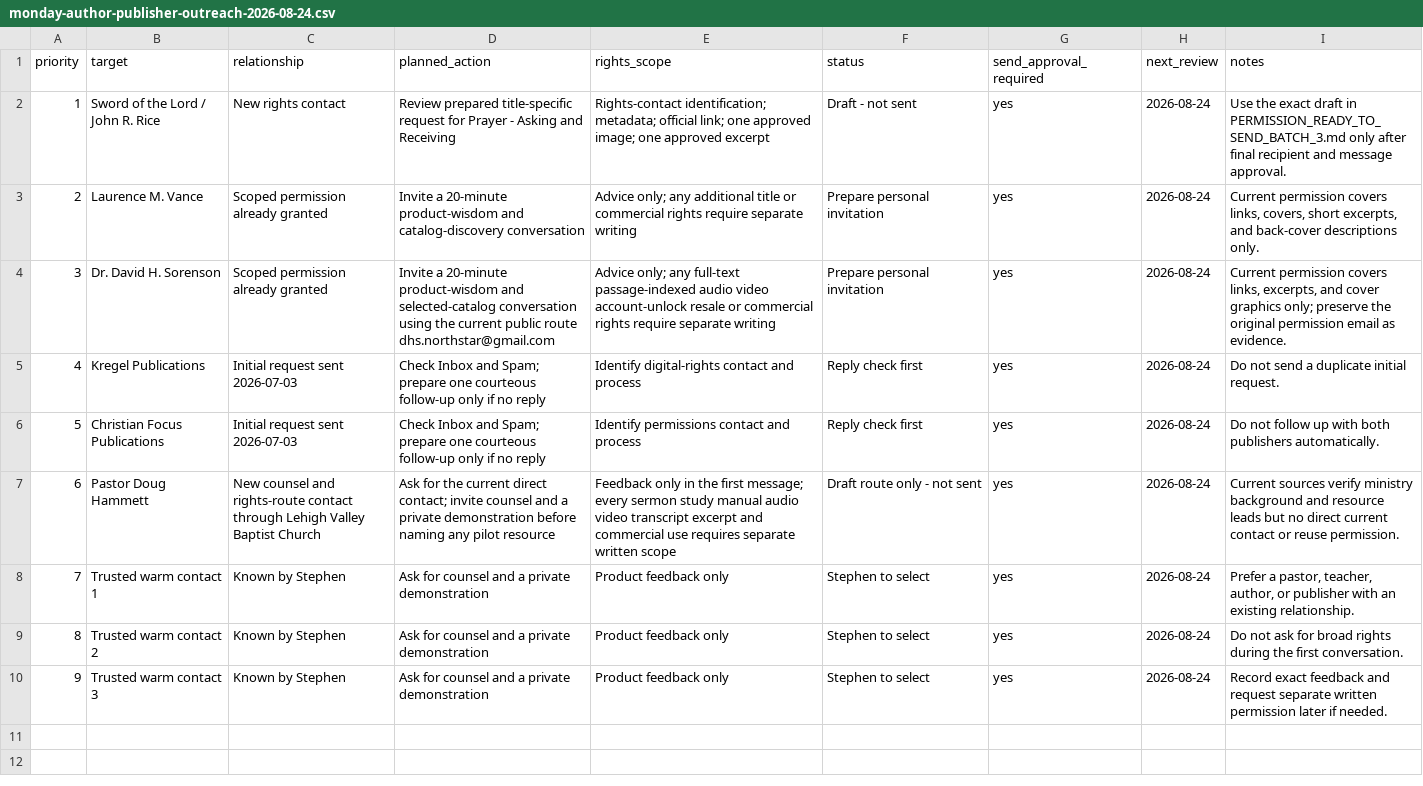
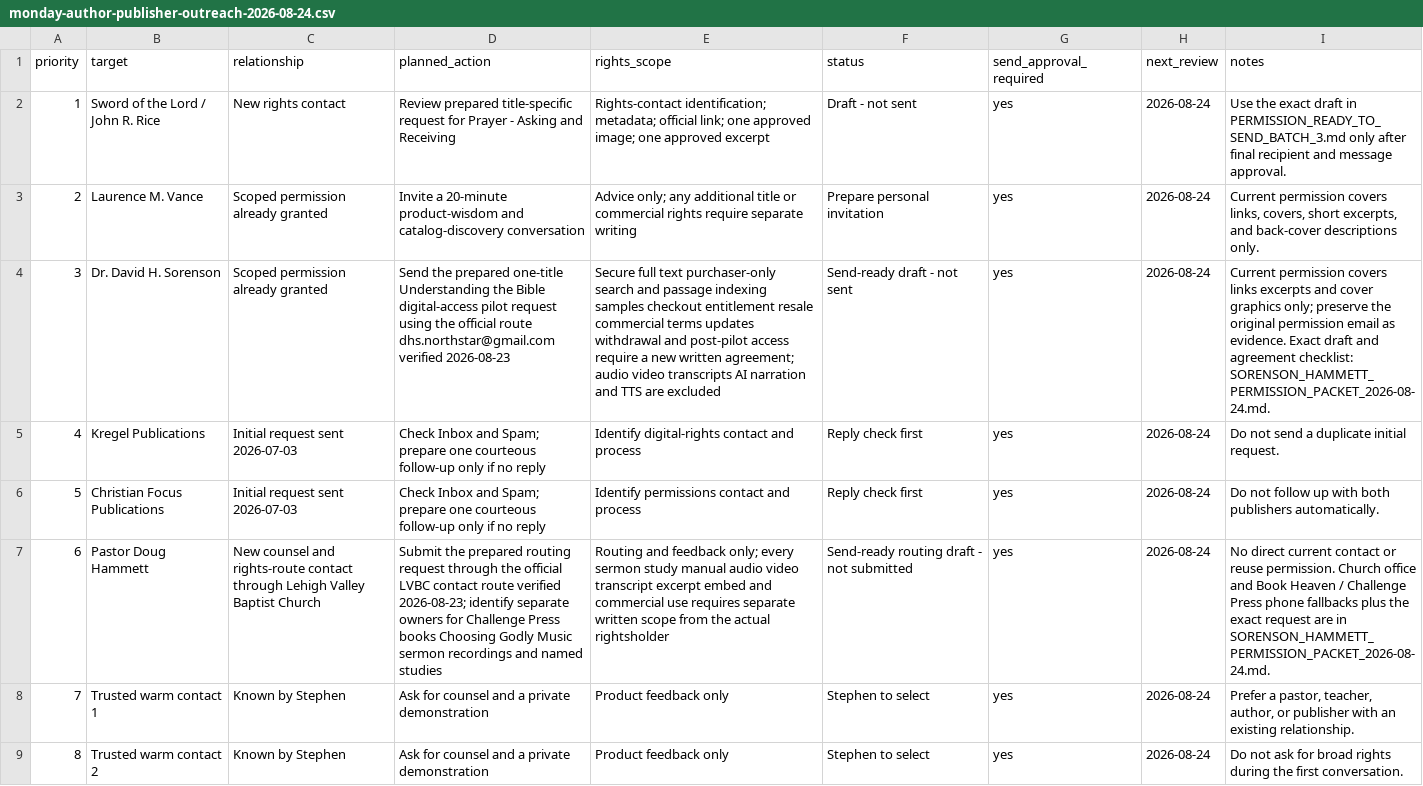
Before and after one commit to scheerfactor/bible-study-app, a CSV file: data/library/acquisition/monday-author-publisher-outreach-2026-08-24.csv, drawn as a sheet; only a part is shown; the shorter side is filled out with more unchanged rows; the diff names each change by its address in the sheet, - before the commit and + after, or states it on an @@ line.

Commit message:
Prepare Sorenson and Hammett rights requests

```diff
--- a/data/library/acquisition/monday-author-publisher-outreach-2026-08-24.csv
+++ b/data/library/acquisition/monday-author-publisher-outreach-2026-08-24.csv
-D4 (planned_action): Invite a 20-minute product-wisdom and selected-catalog conversation using the current public route dhs.northstar@gmail.com
+D4 (planned_action): Send the prepared one-title Understanding the Bible digital-access pilot request using the official route dhs.northstar@gmail.com verified 2026-08-23
-E4 (rights_scope): Advice only; any full-text passage-indexed audio video account-unlock resale or commercial rights require separate writing
+E4 (rights_scope): Secure full text purchaser-only search and passage indexing samples checkout entitlement resale commercial terms updates withdrawal and post-pilot access require a new written agreement; audio video transcripts AI narration and TTS are excluded
-F4 (status): Prepare personal invitation
+F4 (status): Send-ready draft - not sent
-I4 (notes): …permission covers links, excerpts, and cover graphics only; preserve the original permission email as evidence.
+I4 (notes): …permission covers links excerpts and cover graphics only; preserve the original permission email as evidence. Exact draft and agreement checklist: SORENSON_HAMMETT_PERMISSION_PACKET_2026-08-24.md.
-D7 (planned_action): Ask for the current direct contact; invite counsel and a private demonstration before naming any pilot resource
+D7 (planned_action): Submit the prepared routing request through the official LVBC contact route verified 2026-08-23; identify separate owners for Challenge Press books Choosing Godly Music sermon recordings and named studies
-E7 (rights_scope): Feedback only in the first message; every sermon study manual audio video transcript excerpt and commercial use requires separate written scope
+E7 (rights_scope): Routing and feedback only; every sermon study manual audio video transcript excerpt embed and commercial use requires separate written scope from the actual rightsholder
-F7 (status): Draft route only - not sent
+F7 (status): Send-ready routing draft - not submitted
-I7 (notes): Current sources verify ministry background and resource leads but no direct current contact or reuse permission.
+I7 (notes): No direct current contact or reuse permission. Church office and Book Heaven / Challenge Press phone fallbacks plus the exact request are in SORENSON_HAMMETT_PERMISSION_PACKET_2026-08-24.md.
```
Also changed, not shown: data/library/acquisition/wisdom-catalog-outreach-priority-2026-08-24.csv, 4 other files.
